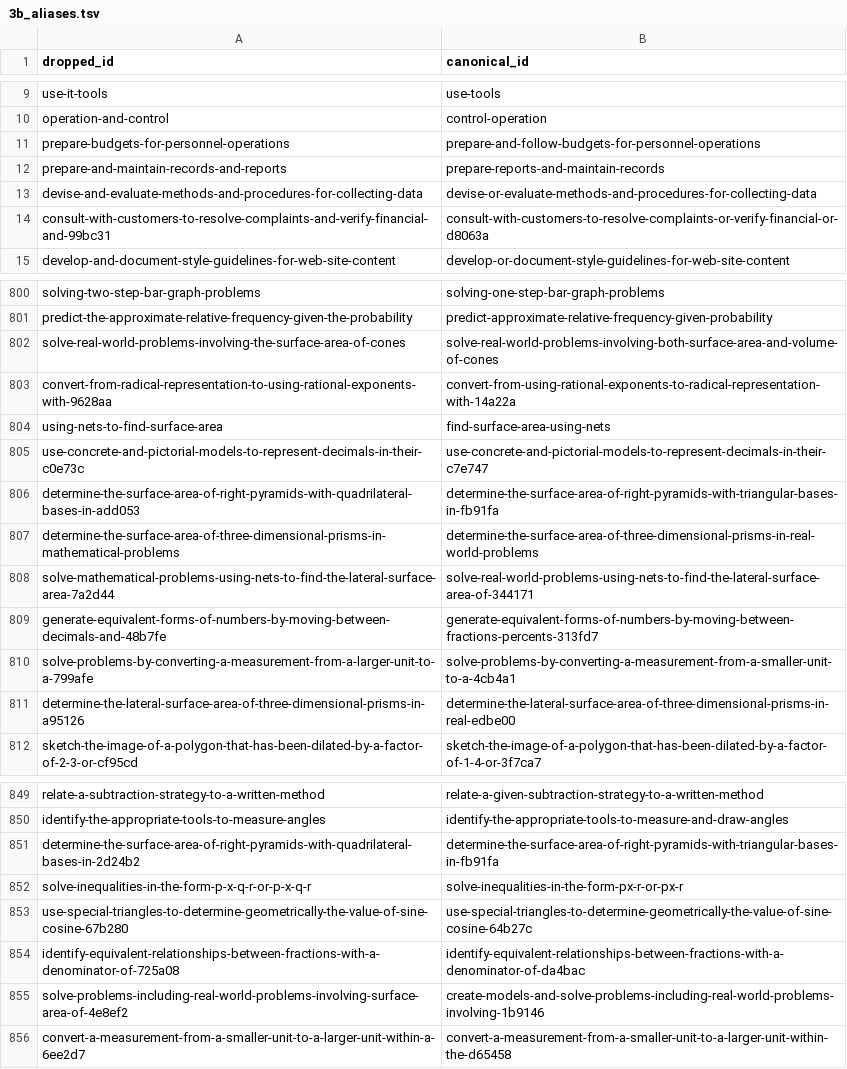
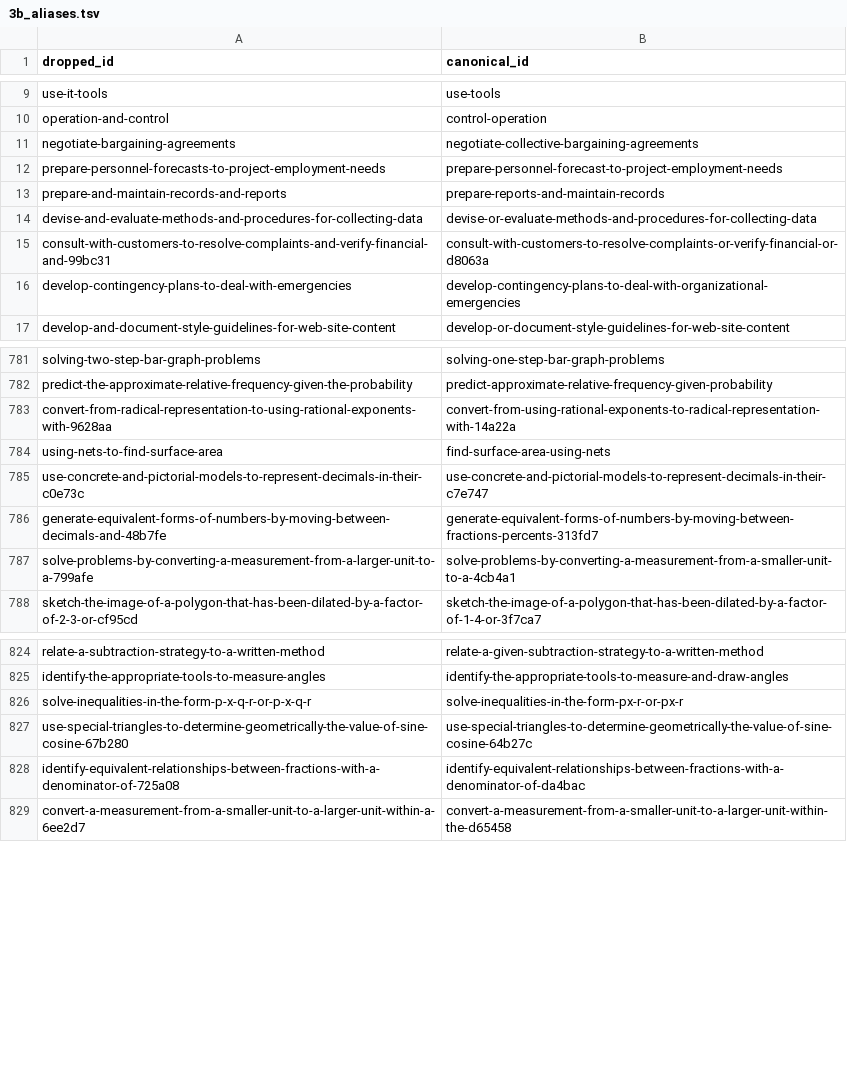
Before and after one commit to surprisetalk/skill-tree, a TSV file: build/3b_aliases.tsv, drawn as a sheet; only a part is shown, gaps mark what is left out; removed rows and columns are numbered as before the commit, all else as after; the diff covers the shown part only; the diff names each change by its address in the sheet, - before the commit and + after, or states it on an @@ line.

```diff
--- a/build/3b_aliases.tsv
+++ b/build/3b_aliases.tsv
-row 11: prepare-budgets-for-personnel-operations | prepare-and-follow-budgets-for-personnel-operations
+row 11: negotiate-bargaining-agreements | negotiate-collective-bargaining-agreements
+row 12: prepare-personnel-forecasts-to-project-employment-needs | prepare-personnel-forecast-to-project-employment-needs
+row 16: develop-contingency-plans-to-deal-with-emergencies | develop-contingency-plans-to-deal-with-organizational-emergencies
-row 802: solve-real-world-problems-involving-the-surface-area-of-cones | solve-real-world-problems-involving-both-surface-area-and-volume-of-cones
-row 806: determine-the-surface-area-of-right-pyramids-with-quadrilateral-bases-in-add053 | determine-the-surface-area-of-right-pyramids-with-triangular-bases-in-fb91fa
-row 807: determine-the-surface-area-of-three-dimensional-prisms-in-mathematical-problems | determine-the-surface-area-of-three-dimensional-prisms-in-real-world-problems
-row 808: solve-mathematical-problems-using-nets-to-find-the-lateral-surface-area-7a2d44 | solve-real-world-problems-using-nets-to-find-the-lateral-surface-area-of-344171
-row 811: determine-the-lateral-surface-area-of-three-dimensional-prisms-in-a95126 | determine-the-lateral-surface-area-of-three-dimensional-prisms-in-real-edbe00
-row 851: determine-the-surface-area-of-right-pyramids-with-quadrilateral-bases-in-2d24b2 | determine-the-surface-area-of-right-pyramids-with-triangular-bases-in-fb91fa
-row 855: solve-problems-including-real-world-problems-involving-surface-area-of-4e8ef2 | create-models-and-solve-problems-including-real-world-problems-involving-1b9146
```
Also changed, not shown: 8 added rows, 36 removed rows and 3 edited cells elsewhere in this file, build/1c_summarize.tsv, 4 other files.
